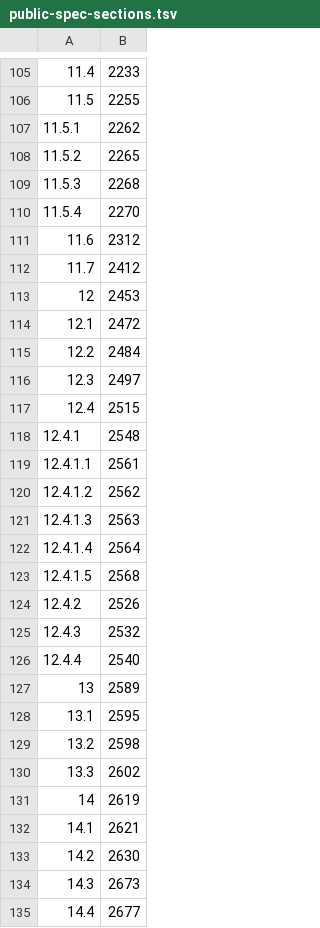
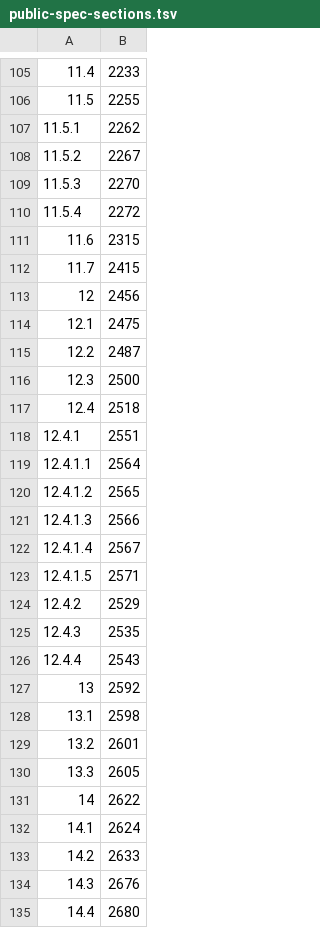
Before and after one commit to kiosk-hq/kiosk, a TSV file: spec/public-spec-sections.tsv, drawn as a sheet; only a part is shown, gaps mark what is left out; the diff covers the shown part only.

```diff
--- a/spec/public-spec-sections.tsv
+++ b/spec/public-spec-sections.tsv
@@ -107,29 +107,29 @@
 11.5.1	2262
-11.5.2	2265
-11.5.3	2268
-11.5.4	2270
-11.6	2312
-11.7	2412
-12	2453
-12.1	2472
-12.2	2484
-12.3	2497
-12.4	2515
-12.4.1	2548
-12.4.1.1	2561
-12.4.1.2	2562
-12.4.1.3	2563
-12.4.1.4	2564
-12.4.1.5	2568
-12.4.2	2526
-12.4.3	2532
-12.4.4	2540
-13	2589
-13.1	2595
-13.2	2598
-13.3	2602
-14	2619
-14.1	2621
-14.2	2630
-14.3	2673
-14.4	2677
+11.5.2	2267
+11.5.3	2270
+11.5.4	2272
+11.6	2315
+11.7	2415
+12	2456
+12.1	2475
+12.2	2487
+12.3	2500
+12.4	2518
+12.4.1	2551
+12.4.1.1	2564
+12.4.1.2	2565
+12.4.1.3	2566
+12.4.1.4	2567
+12.4.1.5	2571
+12.4.2	2529
+12.4.3	2535
+12.4.4	2543
+13	2592
+13.1	2598
+13.2	2601
+13.3	2605
+14	2622
+14.1	2624
+14.2	2633
+14.3	2676
+14.4	2680
```
Also changed, not shown: 37 edited cells elsewhere in this file, 4 other files.
